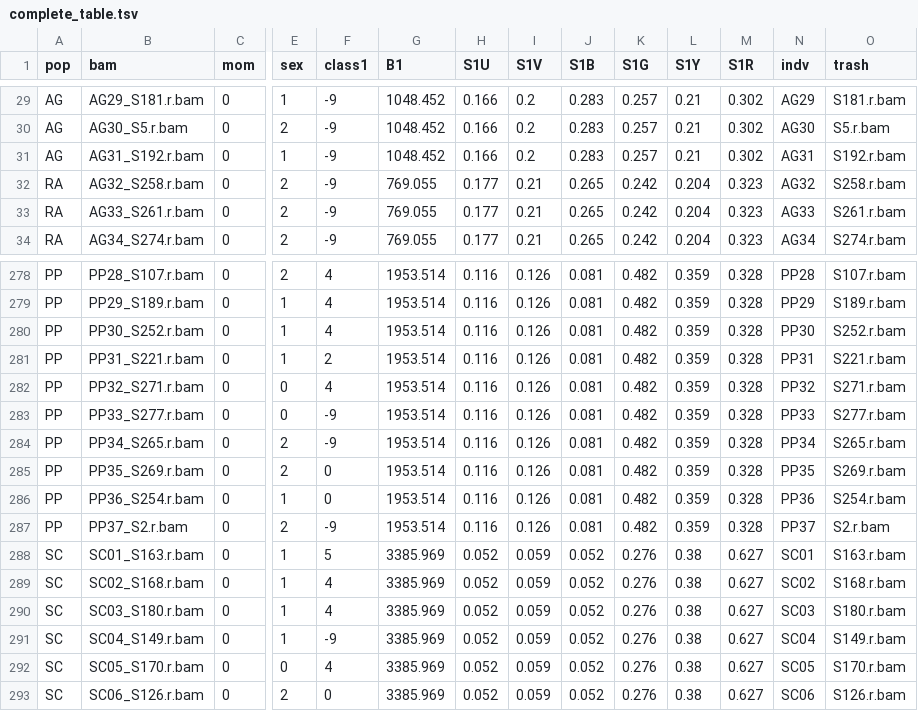
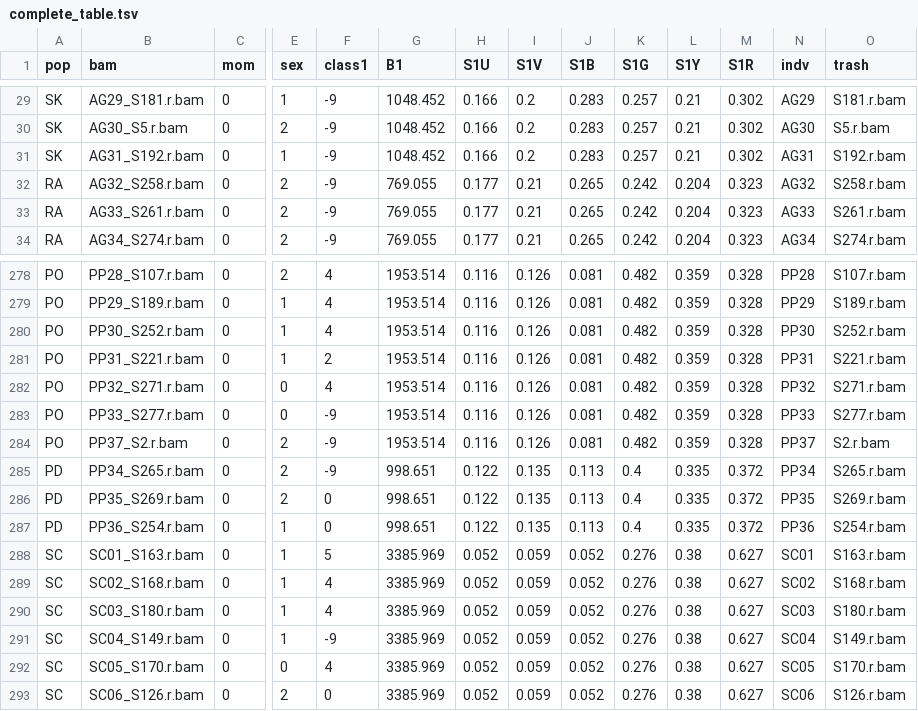
Before and after one commit to aguilar-gomez/ImagesPumilio, a TSV file: outputFiles/complete_table.tsv, drawn as a sheet; only a part is shown, gaps mark what is left out; removed rows and columns are numbered as before the commit, all else as after; rows hold the shown columns only; the diff covers the shown part only; the diff names each change by its address in the sheet, - before the commit and + after, or states it on an @@ line.

```diff
--- a/outputFiles/complete_table.tsv
+++ b/outputFiles/complete_table.tsv
-A29:A31 (pop): AG
+A29:A31 (pop): SK
-A278:A283 (pop): PP
+A278:A283 (pop): PO
+row 284: PO | PP37_S2.r.bam | 0 | 2 | -9 | 1953.514 | 0.116 | 0.126 | 0.081 | 0.482 | 0.359 | 0.328 | PP37 | S2.r.bam
-A285:A287 (pop): PP
+A285:A287 (pop): PD
-G285:G287 (B1): 1953.514
+G285:G287 (B1): 998.651
-H285:H287 (S1U): 0.116
+H285:H287 (S1U): 0.122
-I285:I287 (S1V): 0.126
+I285:I287 (S1V): 0.135
-J285:J287 (S1B): 0.081
+J285:J287 (S1B): 0.113
-K285:K287 (S1G): 0.482
+K285:K287 (S1G): 0.4
-L285:L287 (S1Y): 0.359
+L285:L287 (S1Y): 0.335
-M285:M287 (S1R): 0.328
+M285:M287 (S1R): 0.372
-row 287: PP | PP37_S2.r.bam | 0 | 2 | -9 | 1953.514 | 0.116 | 0.126 | 0.081 | 0.482 | 0.359 | 0.328 | PP37 | S2.r.bam
```
Also changed, not shown: 54 edited cells elsewhere in this file, outputFiles/binaryglarek6_PCs.tsv, outputFiles/blackprop.tsv, 57 other files.
